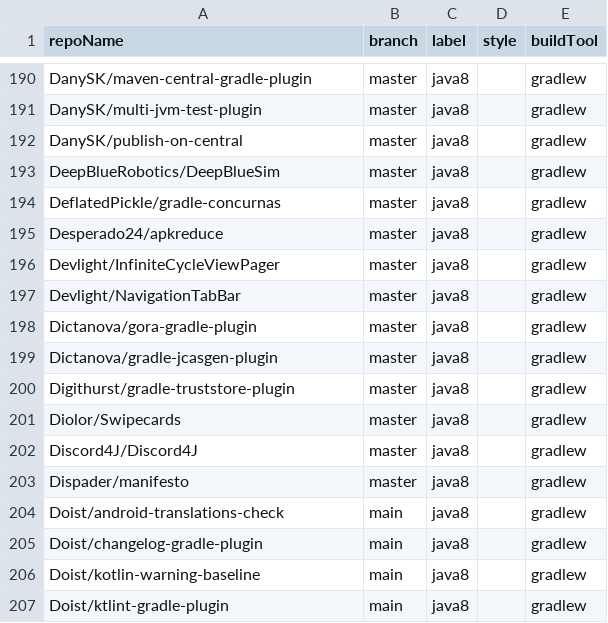
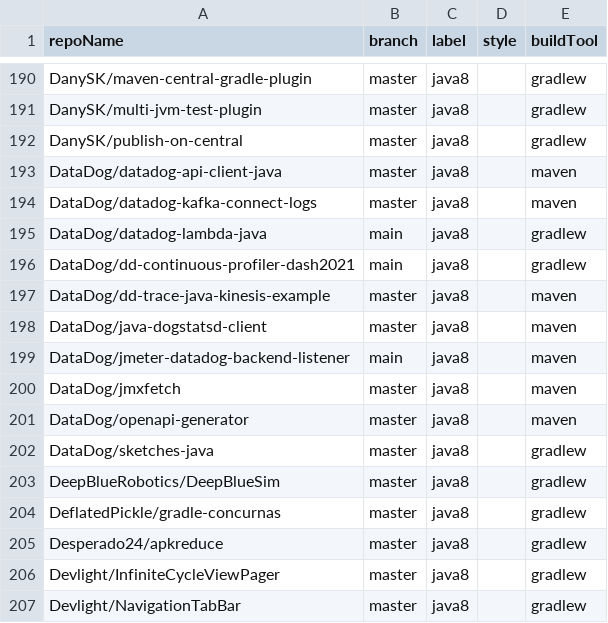
Before and after one commit to moderneinc/jenkins-ingest, a CSV file: repos.csv, drawn as a sheet; only a part is shown, gaps mark what is left out; the shorter side is filled out with more unchanged rows.

```diff
--- a/repos.csv
+++ b/repos.csv
@@ -192,2 +192,12 @@ DanySK/multi-jvm-test-plugin,master,java8,,gradlew
 DanySK/publish-on-central,master,java8,,gradlew
+DataDog/datadog-api-client-java,master,java8,,maven
+DataDog/datadog-kafka-connect-logs,master,java8,,maven
+DataDog/datadog-lambda-java,main,java8,,gradlew
+DataDog/dd-continuous-profiler-dash2021,main,java8,,gradlew
+DataDog/dd-trace-java-kinesis-example,master,java8,,maven
+DataDog/java-dogstatsd-client,master,java8,,maven
+DataDog/jmeter-datadog-backend-listener,main,java8,,maven
+DataDog/jmxfetch,master,java8,,maven
+DataDog/openapi-generator,master,java8,,maven
+DataDog/sketches-java,master,java8,,gradlew
 DeepBlueRobotics/DeepBlueSim,master,java8,,gradlew
```
